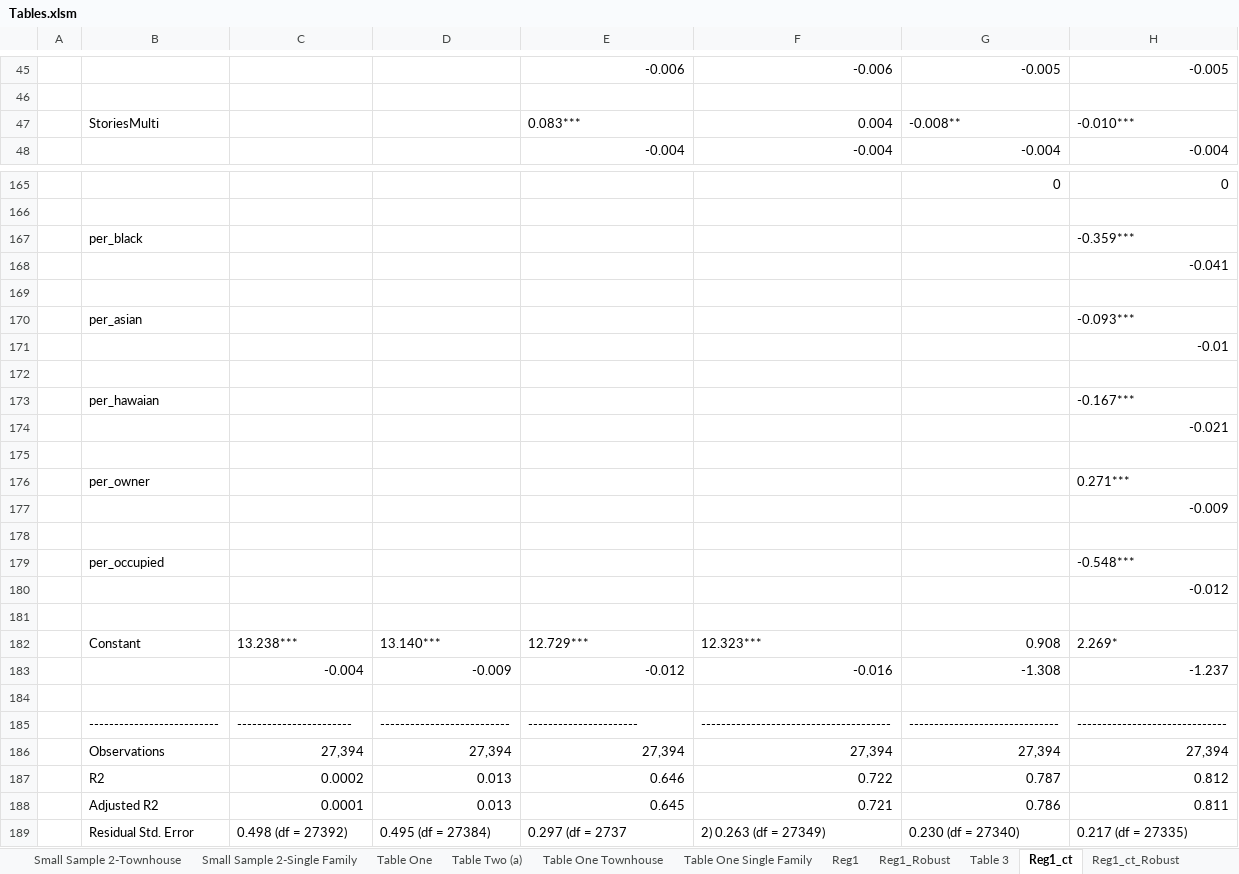
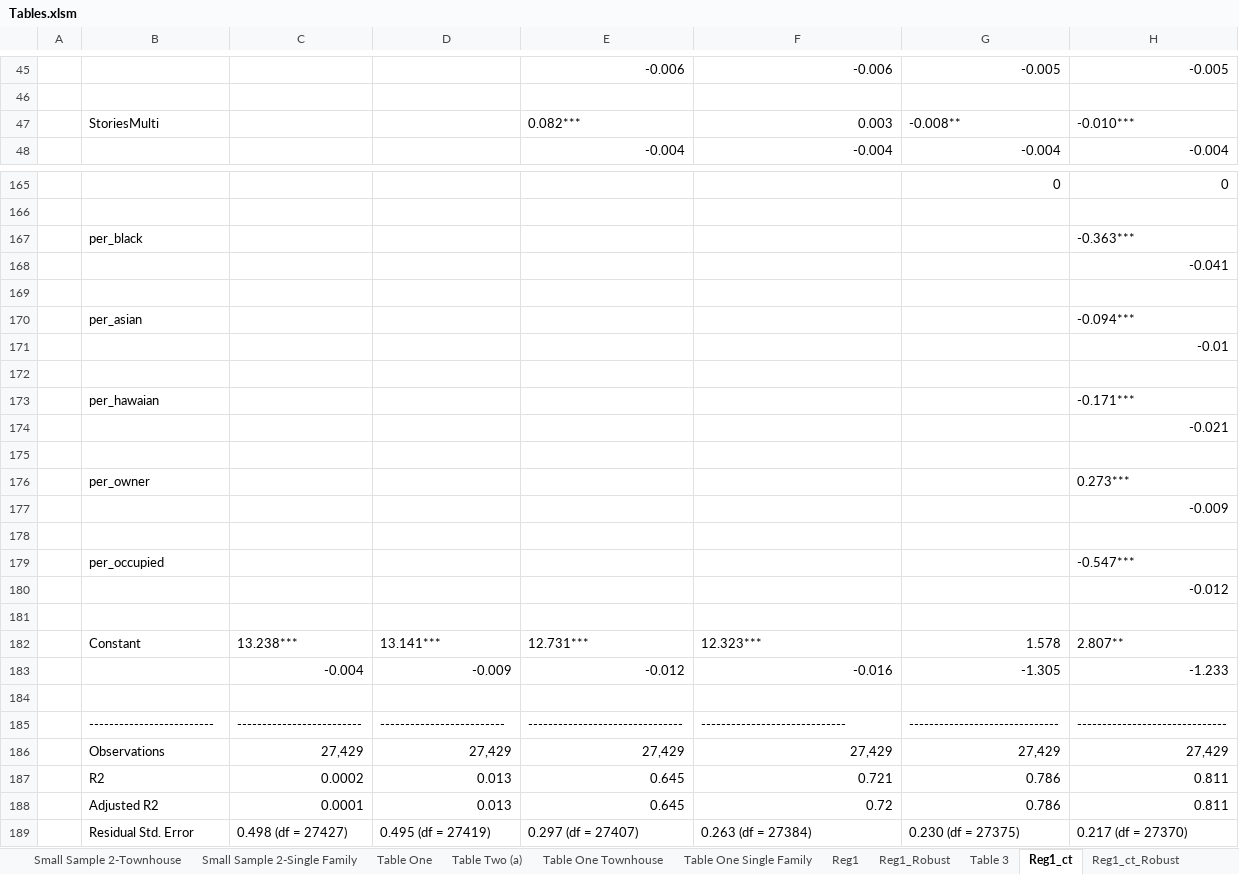
Before and after one commit to jrgroves/PY_Housing_Covid, an Excel workbook: Analysis/Paper/Tables.xlsm, sheet Reg1_ct, drawn as a sheet; only a part is shown, gaps mark what is left out; values as stored, in another font and other column widths than the file's, no borders; removed rows and columns are numbered as before the commit, all else as after; the diff covers the shown part only; the diff names each change by its address in the sheet, - before the commit and + after, or states it on an @@ line.

```diff
--- a/Analysis/Paper/Tables.xlsm (sheet Reg1_ct)
+++ b/Analysis/Paper/Tables.xlsm (sheet Reg1_ct)
-E47: 0.083***
+E47: 0.082***
-F47: 0.004
+F47: 0.003
-H167: -0.359***
+H167: -0.363***
-H170: -0.093***
+H170: -0.094***
-H173: -0.167***
+H173: -0.171***
-H176: 0.271***
+H176: 0.273***
-H179: -0.548***
+H179: -0.547***
-D182: 13.140***
+D182: 13.141***
-E182: 12.729***
+E182: 12.731***
-G182: 0.908
+G182: 1.578
-H182: 2.269*
+H182: 2.807**
-G183: -1.308
+G183: -1.305
-H183: -1.237
+H183: -1.233
-B185: --------------------------
+B185: -------------------------
-C185: -----------------------
+C185: -------------------------
-D185: --------------------------
+D185: -------------------------
-E185: ----------------------
+E185: -------------------------------
-F185: --------------------------------------
+F185: -----------------------------
-row 186:  | Observations | 27,394 | 27,394 | 27,394 | 27,394 | 27,394 | 27,394
-row 187:  | R2 | 0.0002 | 0.013 | 0.646 | 0.722 | 0.787 | 0.812
+row 186:  | Observations | 27,429 | 27,429 | 27,429 | 27,429 | 27,429 | 27,429
+row 187:  | R2 | 0.0002 | 0.013 | 0.645 | 0.721 | 0.786 | 0.811
-F188: 0.721
+F188: 0.72
-C189: 0.498 (df = 27392)
+C189: 0.498 (df = 27427)
-D189: 0.495 (df = 27384)
+D189: 0.495 (df = 27419)
-E189: 0.297 (df = 2737
+E189: 0.297 (df = 27407)
-F189: 2) 0.263 (df = 27349)
+F189: 0.263 (df = 27384)
-G189: 0.230 (df = 27340)
+G189: 0.230 (df = 27375)
-H189: 0.217 (df = 27335)
+H189: 0.217 (df = 27370)
```
Also changed, not shown: 6 added rows, 6 removed rows and 102 edited cells elsewhere in this sheet, sheet Reg2_ct_first_rob, sheet Reg1_ct_Robust, sheet Reg2_ct_last_rob, sheet Reg1_Robust, sheet Reg2_sf_last_rob, sheet Reg1_sf_Robust, 18 more sheets, other sheet tabs, formulas that keep their value, hidden cells, 6 other files.
